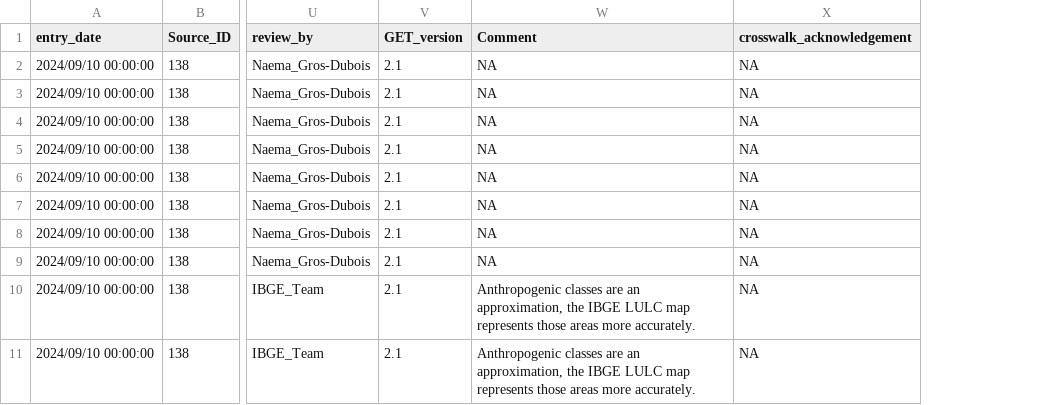
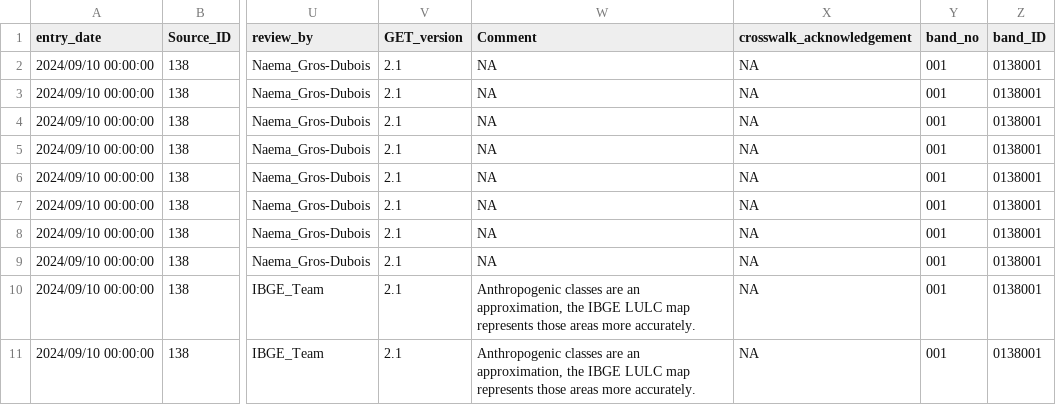
Before and after one commit to geo-global-ecosystem-atlas/cross-reference-tables, a CSV file: crosswalk_tables/ibge_brazil_veg_2021.csv, drawn as a sheet; only a part is shown, gaps mark what is left out; the diff names each change by its address in the sheet, - before the commit and + after, or states it on an @@ line.

```diff
--- a/crosswalk_tables/ibge_brazil_veg_2021.csv
+++ b/crosswalk_tables/ibge_brazil_veg_2021.csv
+column Y (band_no), rows 2-11: all 001
+column Z (band_ID), rows 2-11: all 0138001
```
Also changed, not shown: crosswalk_tables/destatis_germ_eco_2021.csv, crosswalk_tables/inegi_mex_lcov_2021.csv, 38 other files.
